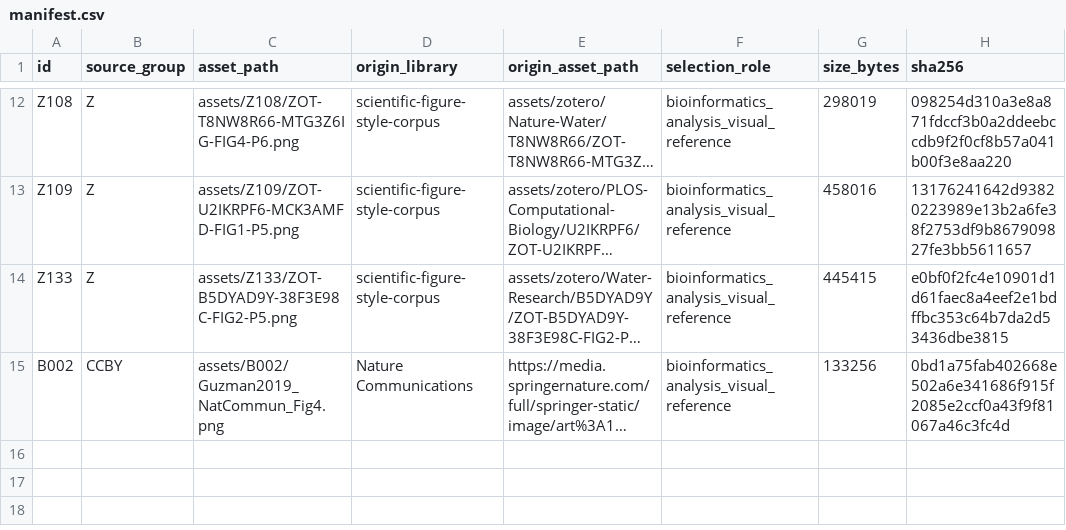
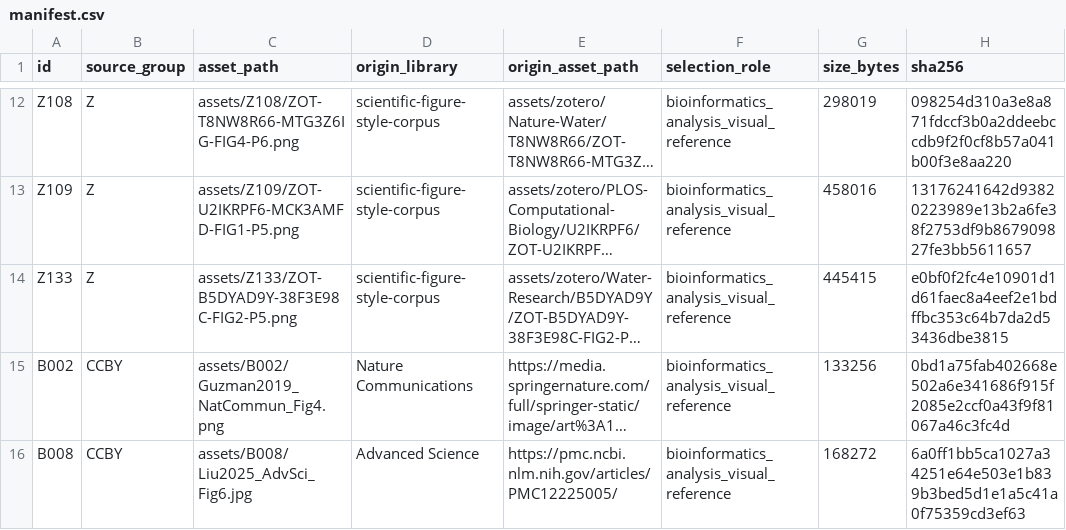
Before and after one commit to yichengzhao46-rgb/codex-workbench, a CSV file: projects/bioinformatics-figure-reference-library/manifest.csv, drawn as a sheet; only a part is shown, gaps mark what is left out; long unchanged cells end in …; the diff names each change by its address in the sheet, - before the commit and + after, or states it on an @@ line.

Commit message:
Register B008 in bioinformatics manifest

```diff
--- a/projects/bioinformatics-figure-reference-library/manifest.csv
+++ b/projects/bioinformatics-figure-reference-library/manifest.csv
+row 16: B008 | CCBY | assets/B008/Liu2025_AdvSci_Fig6.jpg | Advanced Science | https://pmc.ncbi.nlm.nih.gov/articles/PMC12225005/ | bioinformatics_analysis_visual_reference | 168272 | 6a0ff1bb5ca1027a34251e64e503e1b839b3bed5d1e1a5c41a0f75359cd3ef63
```
